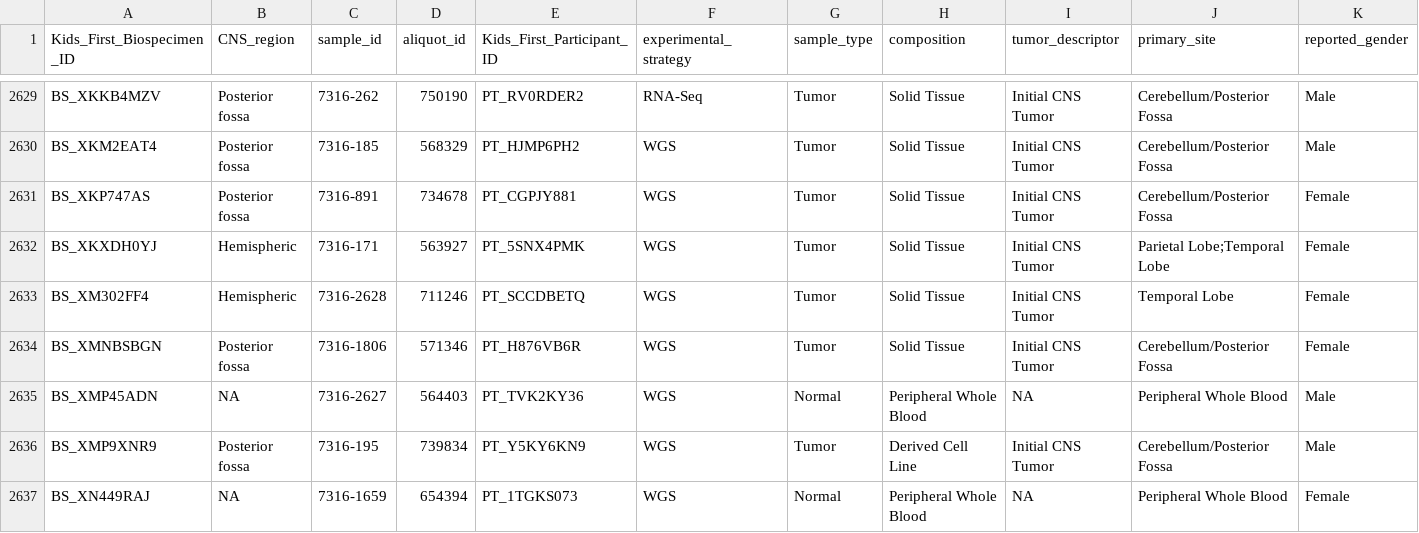
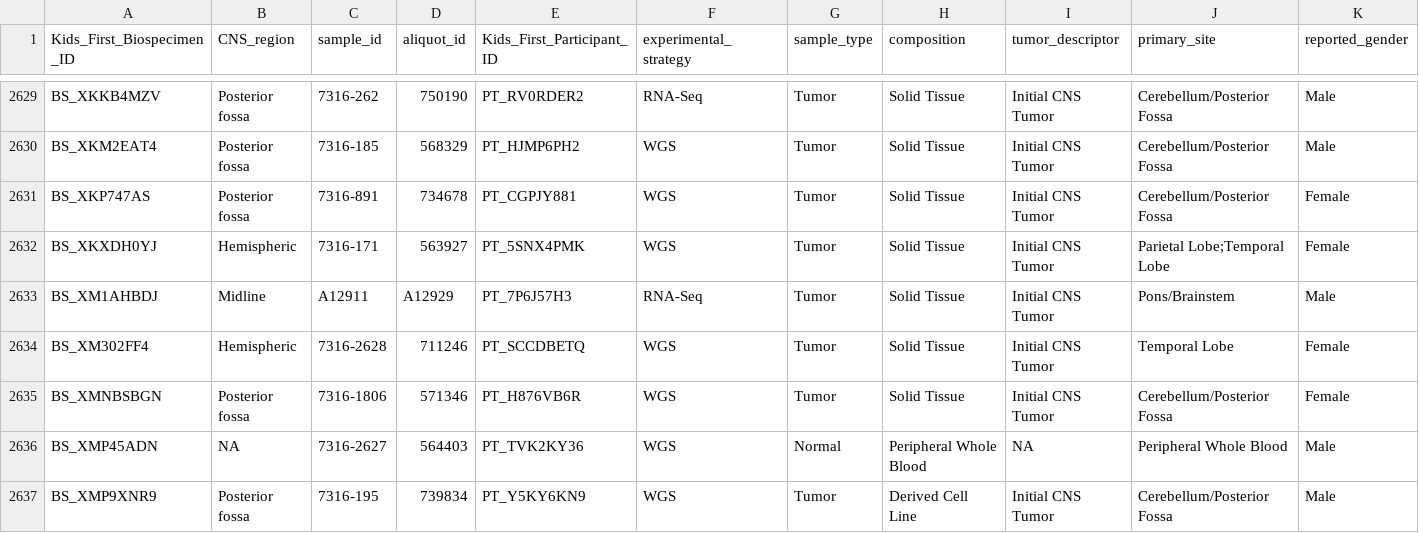
Before and after one commit to jharenza/jharenza.github.io, a TSV file: V18-histologies-QC/output/pbta-histologies.tsv, drawn as a sheet; only a part is shown, gaps mark what is left out; the shorter side is filled out with more unchanged rows; rows hold the shown columns only; the diff names each change by its address in the sheet, - before the commit and + after, or states it on an @@ line.

Commit message:
update hist file
-move new RNA-Seq BS_IDs to data folder
-retain P-17 (BS_XM1AHBDJ)

```diff
--- a/V18-histologies-QC/output/pbta-histologies.tsv
+++ b/V18-histologies-QC/output/pbta-histologies.tsv
+row 2633: BS_XM1AHBDJ | Midline | A12911 | A12929 | PT_7P6J57H3 | RNA-Seq | Tumor | Solid Tissue | Initial CNS Tumor | Pons/Brainstem | Male
```
Also changed, not shown: 3 other files.
